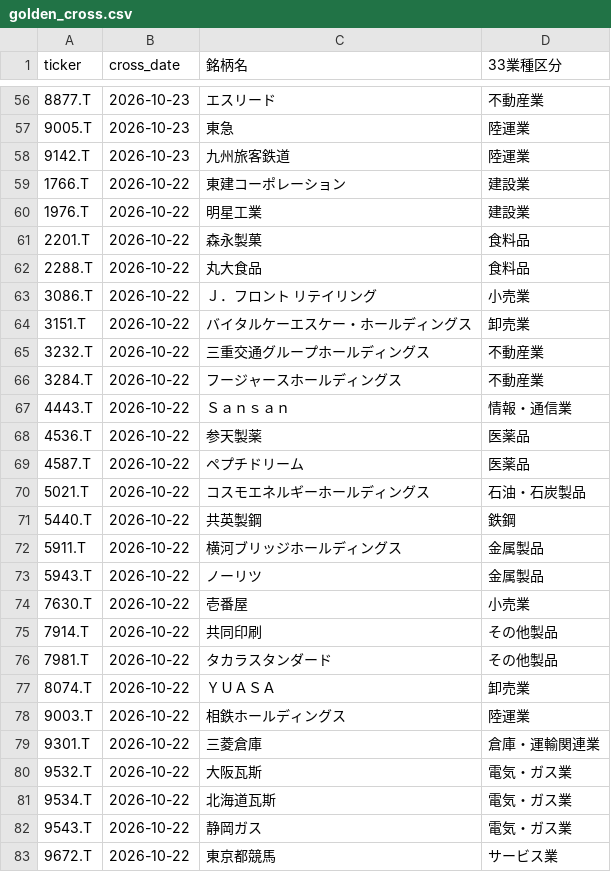
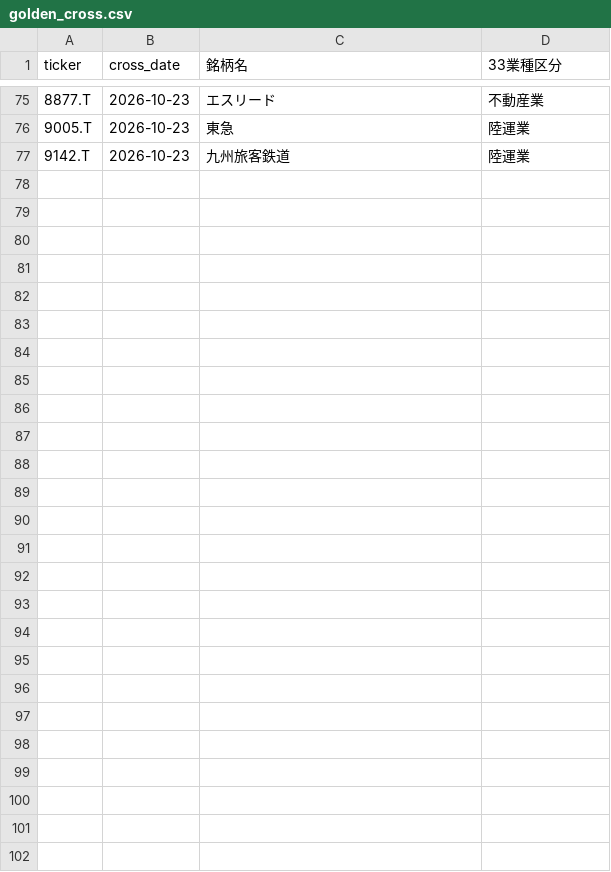
Before and after one commit to abesegg/jp-stock-screener, a CSV file: golden_cross.csv, drawn as a sheet; only a part is shown, gaps mark what is left out; removed rows and columns are numbered as before the commit, all else as after; the diff covers the shown part only; the diff names each change by its address in the sheet, - before the commit and + after, or states it on an @@ line.

```diff
--- a/golden_cross.csv
+++ b/golden_cross.csv
-row 59: 1766.T | 2026-10-22 | 東建コーポレーション | 建設業
-row 60: 1976.T | 2026-10-22 | 明星工業 | 建設業
-row 61: 2201.T | 2026-10-22 | 森永製菓 | 食料品
-row 62: 2288.T | 2026-10-22 | 丸大食品 | 食料品
-row 63: 3086.T | 2026-10-22 | Ｊ．フロント リテイリング | 小売業
-row 64: 3151.T | 2026-10-22 | バイタルケーエスケー・ホールディングス | 卸売業
-row 65: 3232.T | 2026-10-22 | 三重交通グループホールディングス | 不動産業
-row 66: 3284.T | 2026-10-22 | フージャースホールディングス | 不動産業
-row 67: 4443.T | 2026-10-22 | Ｓａｎｓａｎ | 情報・通信業
-row 68: 4536.T | 2026-10-22 | 参天製薬 | 医薬品
-row 69: 4587.T | 2026-10-22 | ペプチドリーム | 医薬品
-row 70: 5021.T | 2026-10-22 | コスモエネルギーホールディングス | 石油・石炭製品
-row 71: 5440.T | 2026-10-22 | 共英製鋼 | 鉄鋼
-row 72: 5911.T | 2026-10-22 | 横河ブリッジホールディングス | 金属製品
-row 73: 5943.T | 2026-10-22 | ノーリツ | 金属製品
-row 74: 7630.T | 2026-10-22 | 壱番屋 | 小売業
-row 75: 7914.T | 2026-10-22 | 共同印刷 | その他製品
-row 76: 7981.T | 2026-10-22 | タカラスタンダード | その他製品
-row 77: 8074.T | 2026-10-22 | ＹＵＡＳＡ | 卸売業
-row 78: 9003.T | 2026-10-22 | 相鉄ホールディングス | 陸運業
-row 79: 9301.T | 2026-10-22 | 三菱倉庫 | 倉庫・運輸関連業
-row 80: 9532.T | 2026-10-22 | 大阪瓦斯 | 電気・ガス業
-row 81: 9534.T | 2026-10-22 | 北海道瓦斯 | 電気・ガス業
-row 82: 9543.T | 2026-10-22 | 静岡ガス | 電気・ガス業
-row 83: 9672.T | 2026-10-22 | 東京都競馬 | サービス業
```
Also changed, not shown: 19 added rows elsewhere in this file, perfect_order.csv, rs_ranking.csv, 2 other files.
